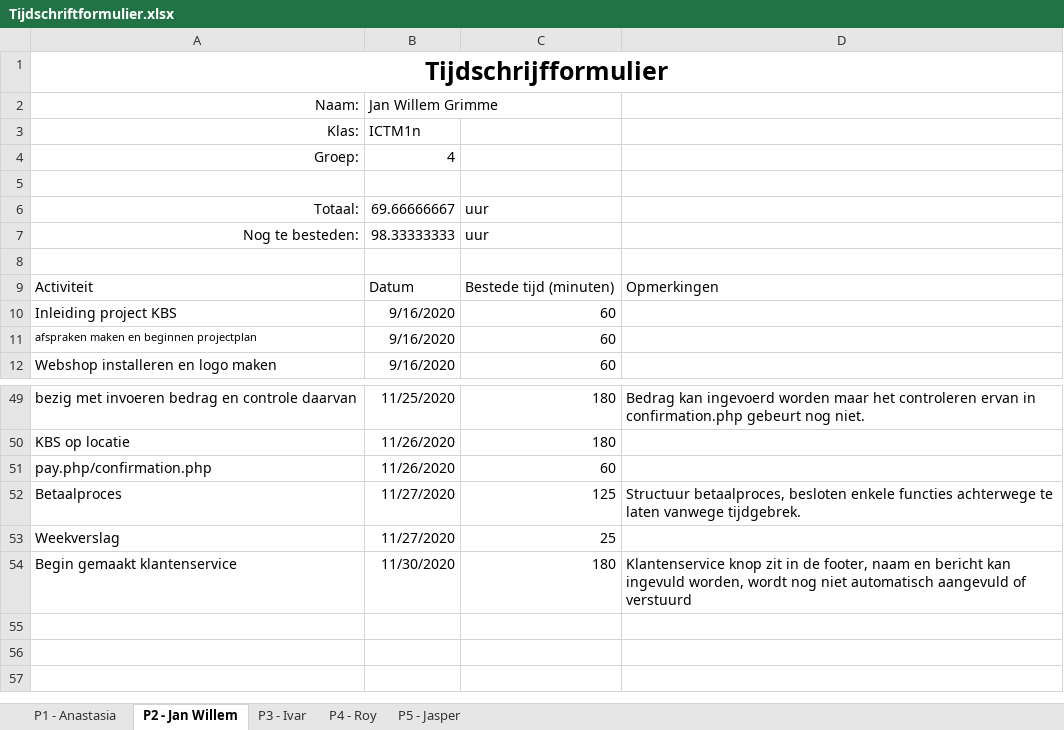
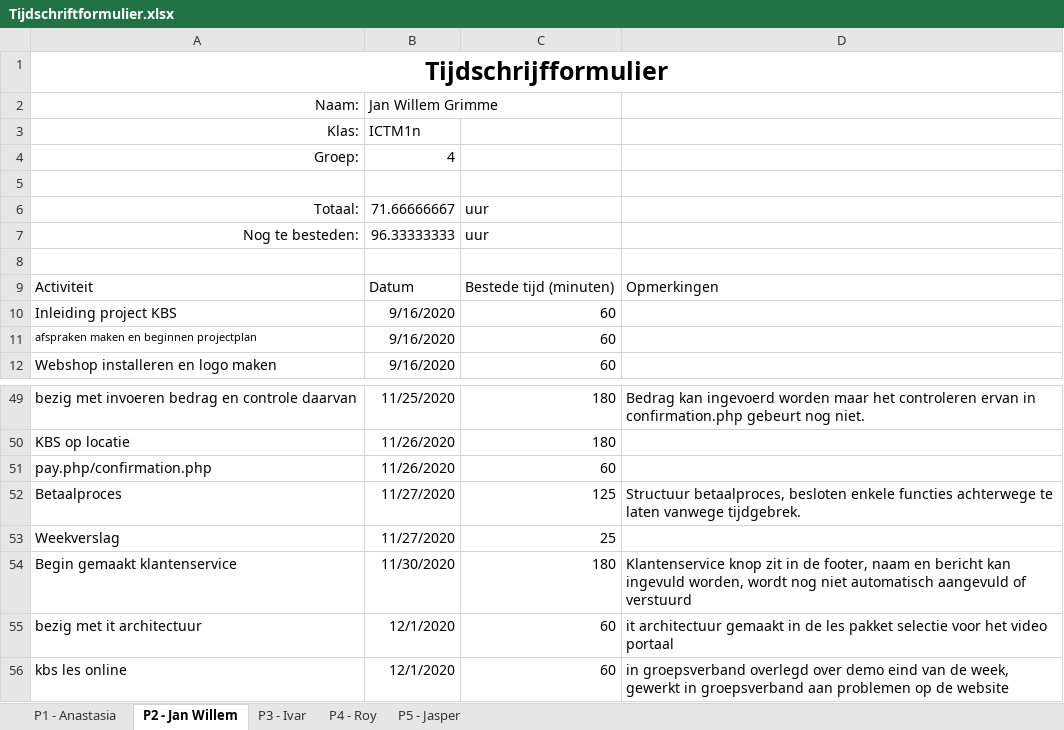
Before and after one commit to thesmallwan123/NerdyGadgets, an Excel workbook: Documenten/Tijdschriftformulier.xlsx, sheet P2 - Jan Willem, drawn as a sheet; only a part is shown, gaps mark what is left out; values as stored, in another font and other column widths than the file's, no borders; table styles not drawn; the diff names each change by its address in the sheet, - before the commit and + after, or states it on an @@ line.

Commit message:
tijdschriftformulier

```diff
--- a/Documenten/Tijdschriftformulier.xlsx (sheet P2 - Jan Willem)
+++ b/Documenten/Tijdschriftformulier.xlsx (sheet P2 - Jan Willem)
-B6: 69.66666667
+B6: 71.66666667
-B7: 98.33333333
+B7: 96.33333333
+row 55: bezig met it architectuur | 12/1/2020 | 60 | it architectuur gemaakt in de les pakket selectie voor het video portaal
+row 56: kbs les online | 12/1/2020 | 60 | in groepsverband overlegd over demo eind van de week, gewerkt in groepsverband aan problemen op de website
```
Also changed, not shown: 5 other files.
